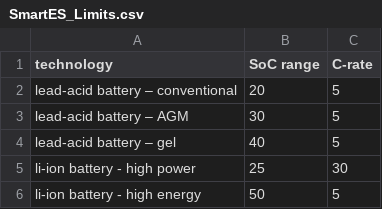
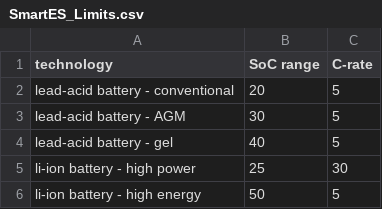
Before and after one commit to tanawadeatharva/BharatVECTO, a CSV file: VectoCore/VectoCore/Resources/Declaration/Buses/SmartES_Limits.csv, drawn as a sheet.

Commit message:
Replace invalid character '–' (En Dash; U+2013) by '-' (Hyphen Minus; U+002D) for BatteryTechnology

```diff
--- a/VectoCore/VectoCore/Resources/Declaration/Buses/SmartES_Limits.csv
+++ b/VectoCore/VectoCore/Resources/Declaration/Buses/SmartES_Limits.csv
@@ -1,5 +1,5 @@
 technology                       , SoC range , C-rate
-lead-acid battery – conventional , 20        , 5
-lead-acid battery – AGM          , 30        , 5
-lead-acid battery – gel          , 40        , 5
+lead-acid battery - conventional , 20        , 5
+lead-acid battery - AGM          , 30        , 5
+lead-acid battery - gel          , 40        , 5
 li-ion battery - high power      , 25        , 30
```
Also changed, not shown: 1 other file.
